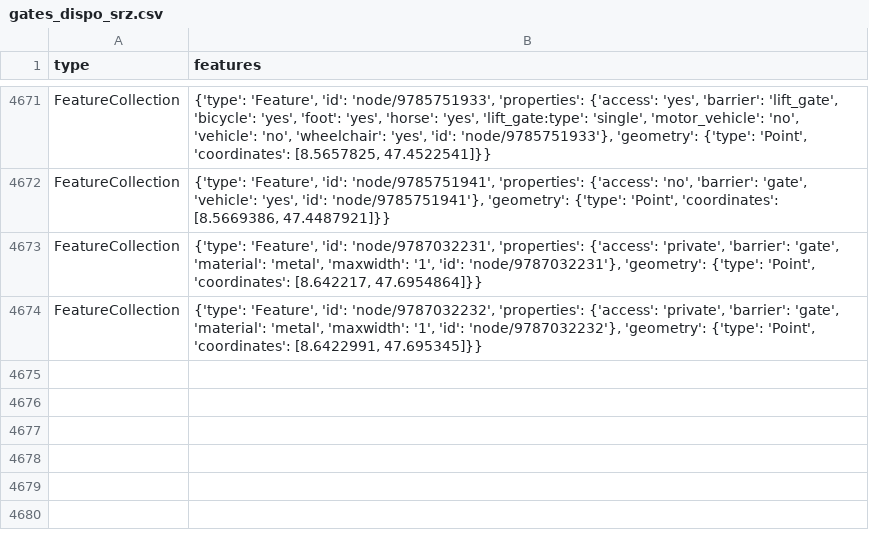
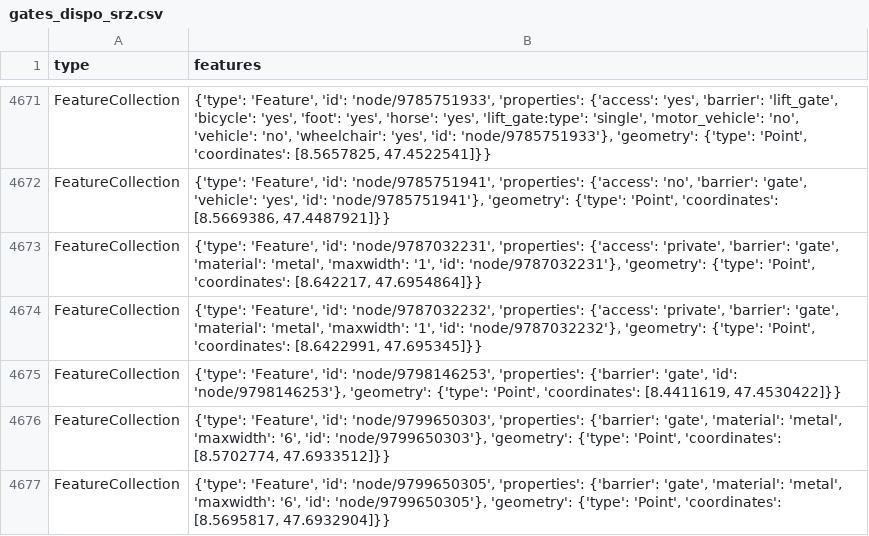
Before and after one commit to chnuessli/elz-data, a CSV file: data/csv/access/gates/gates_dispo_srz.csv, drawn as a sheet; only a part is shown, gaps mark what is left out.

```diff
--- a/data/csv/access/gates/gates_dispo_srz.csv
+++ b/data/csv/access/gates/gates_dispo_srz.csv
@@ -4674 +4674,4 @@ FeatureCollection,"{'type': 'Feature', 'id': 'node/9787032231', 'properties': {'
 FeatureCollection,"{'type': 'Feature', 'id': 'node/9787032232', 'properties': {'access': 'private', 'barrier': 'gate', 'material': 'metal', 'maxwidth': '1', 'id': 'node/9787032232'}, 'geometry': {'type': 'Point', 'coordinates': [8.6422991, 47.695345]}}"
+FeatureCollection,"{'type': 'Feature', 'id': 'node/9798146253', 'properties': {'barrier': 'gate', 'id': 'node/9798146253'}, 'geometry': {'type': 'Point', 'coordinates': [8.4411619, 47.4530422]}}"
+FeatureCollection,"{'type': 'Feature', 'id': 'node/9799650303', 'properties': {'barrier': 'gate', 'material': 'metal', 'maxwidth': '6', 'id': 'node/9799650303'}, 'geometry': {'type': 'Point', 'coordinates': [8.5702774, 47.6933512]}}"
+FeatureCollection,"{'type': 'Feature', 'id': 'node/9799650305', 'properties': {'barrier': 'gate', 'material': 'metal', 'maxwidth': '6', 'id': 'node/9799650305'}, 'geometry': {'type': 'Point', 'coordinates': [8.5695817, 47.6932904]}}"
```
Also changed, not shown: data/csv/access/gates/gates_kt_sh.csv, data/csv/access/gates/gates_kt_zh.csv, 4 other files.
